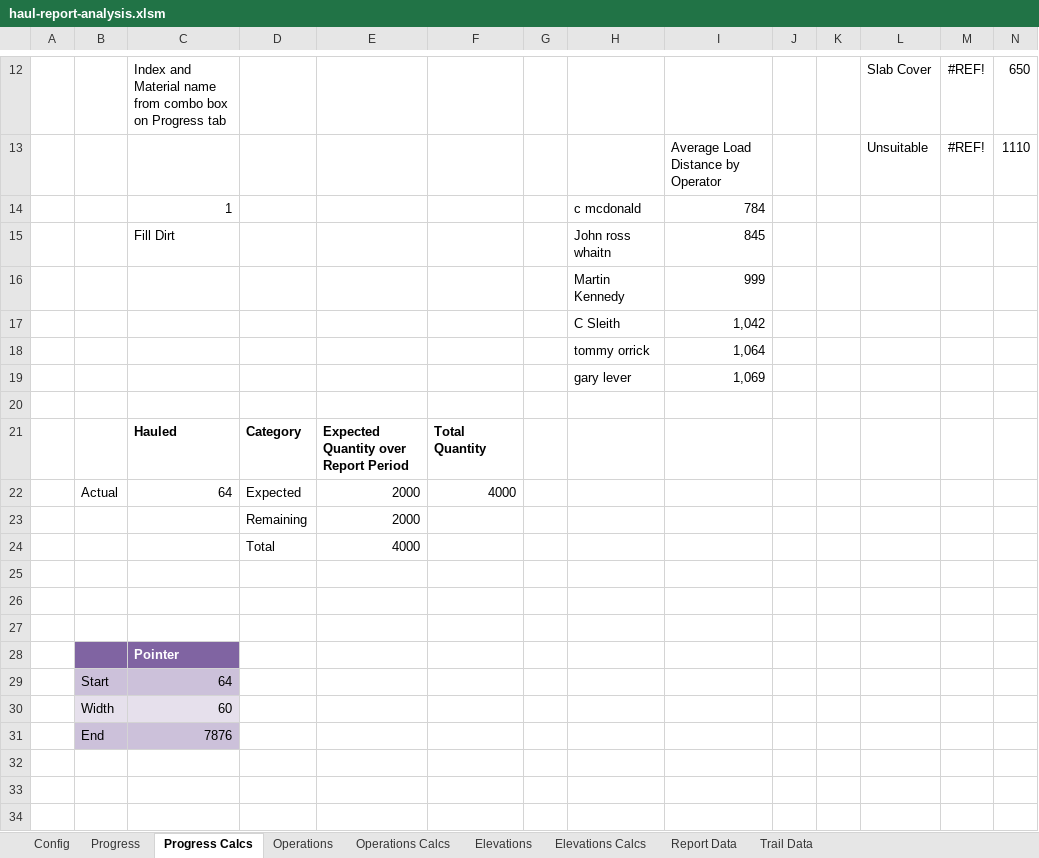
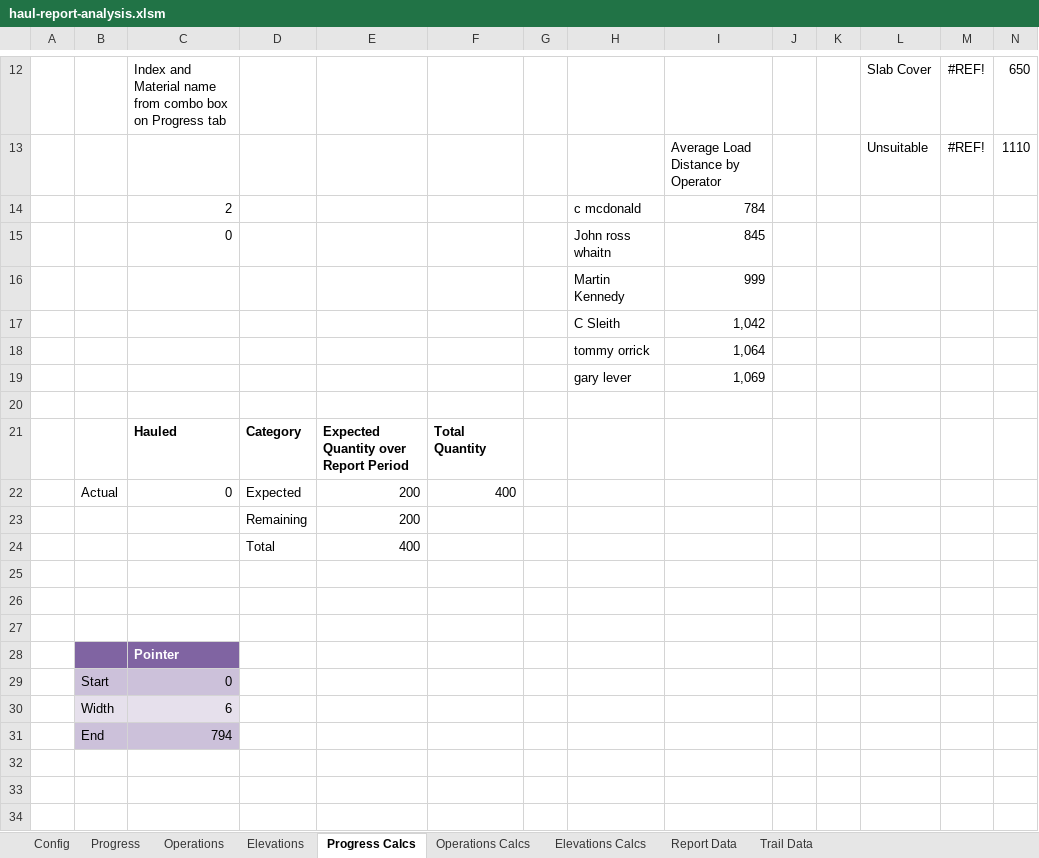
Before and after one commit to Sitelink3D-v2-Developer/sitelink3dv2-api-tools, an Excel workbook: reports/excel-haul-report-analysis/haul-report-analysis.xlsm, sheet Progress Calcs, drawn as a sheet; only a part is shown, gaps mark what is left out; values as stored, in another font and other column widths than the file's, no borders; conditional formats not drawn; removed rows and columns are numbered as before the commit, all else as after; rows hold the shown columns only; the diff names each change by its address in the sheet, - before the commit and + after, or states it on an @@ line.

```diff
--- a/reports/excel-haul-report-analysis/haul-report-analysis.xlsm (sheet Progress Calcs)
+++ b/reports/excel-haul-report-analysis/haul-report-analysis.xlsm (sheet Progress Calcs)
@@ sheet tab order changed: Config | Progress | Operations | Elevations | Progress Calcs | Operations Calcs | Elevations Calcs | Report Data | Trail Data @@
-C14: 1
+C14: 2
-C15: Fill Dirt
+C15: 0
-row 22:  | Actual | 64 | Expected | 2000 | 4000
-row 23:  |  |  | Remaining | 2000
-row 24:  |  |  | Total | 4000
+row 22:  | Actual | 0 | Expected | 200 | 400
+row 23:  |  |  | Remaining | 200
+row 24:  |  |  | Total | 400
-C29: 64
+C29: 0
-C30: 60
+C30: 6
-C31: 7876
+C31: 794
```
Also changed, not shown: sheet Report Data, sheet Elevations Calcs, sheet Trail Data, sheet Config, sheet Elevations, charts or pictures.
